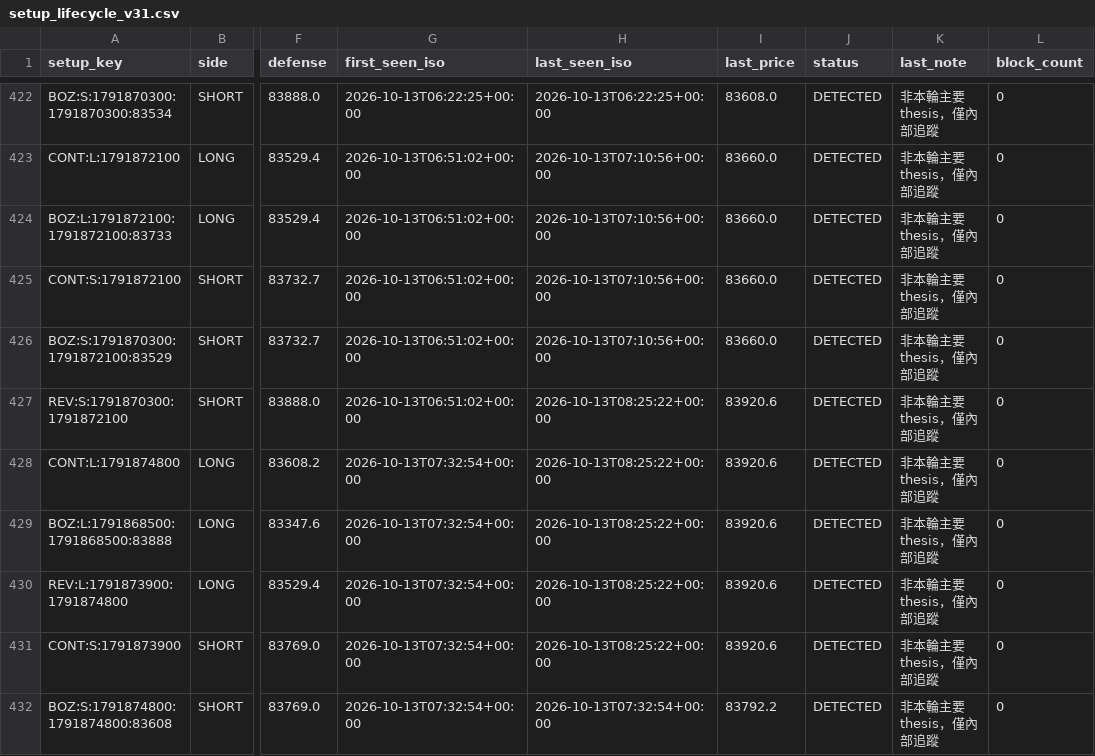
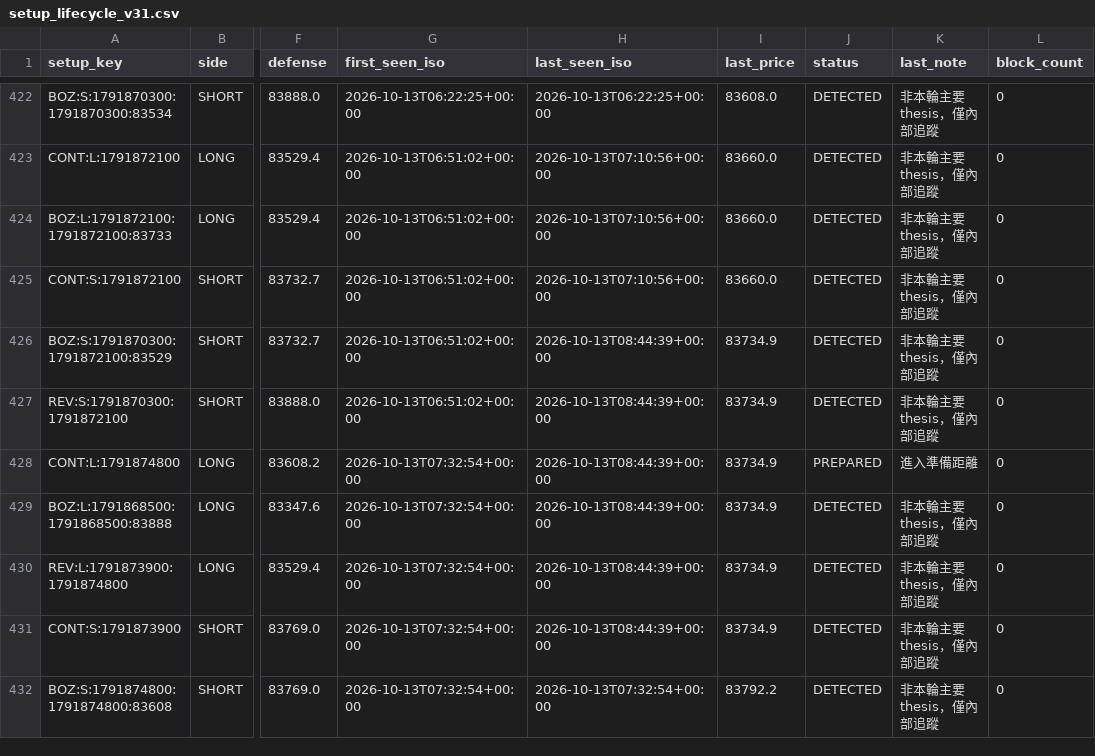
Before and after one commit to 126liangting-sketch/crypto-market-radar, a CSV file: setup_lifecycle_v31.csv, drawn as a sheet; only a part is shown, gaps mark what is left out; the diff names each change by its address in the sheet, - before the commit and + after, or states it on an @@ line.

```diff
--- a/setup_lifecycle_v31.csv
+++ b/setup_lifecycle_v31.csv
-H426 (last_seen_iso): 2026-10-13T07:10:56+00:00
+H426 (last_seen_iso): 2026-10-13T08:44:39+00:00
-I426 (last_price): 83660.0
+I426 (last_price): 83734.9
-H427:H431 (last_seen_iso): 2026-10-13T08:25:22+00:00
+H427:H431 (last_seen_iso): 2026-10-13T08:44:39+00:00
-I427:I431 (last_price): 83920.6
+I427:I431 (last_price): 83734.9
-J428 (status): DETECTED
+J428 (status): PREPARED
-K428 (last_note): 非本輪主要 thesis，僅內部追蹤
+K428 (last_note): 進入準備距離
```
Also changed, not shown: prepare_validation_v31.csv, 3 other files.
